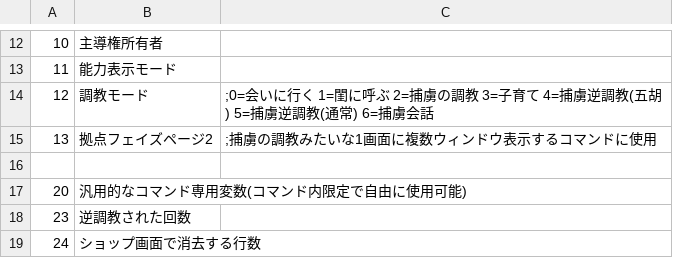
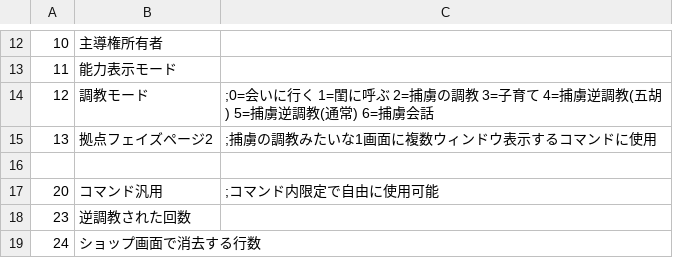
Before and after one commit to wamekukyouzin/eratohoK, a CSV file: CSV/Flag.csv, drawn as a sheet; only a part is shown, gaps mark what is left out.

Commit message:
FLAG:20にコマンド汎用を割り当て

```diff
--- a/CSV/Flag.csv
+++ b/CSV/Flag.csv
@@ -16,3 +16,3 @@
 
-20,汎用的なコマンド専用変数(コマンド内限定で自由に使用可能)
+20,コマンド汎用, ;コマンド内限定で自由に使用可能
 23,逆調教された回数
```
Also changed, not shown: 2 other files.
